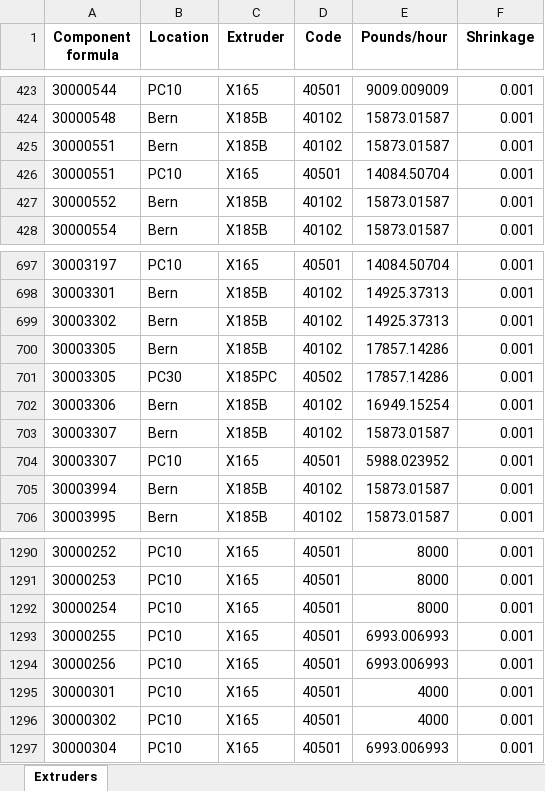
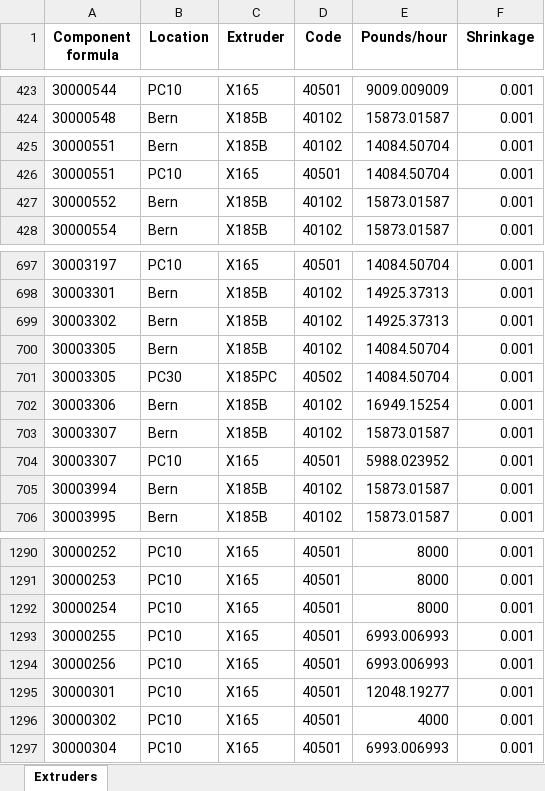
Before and after one commit to IteConsult/SAGELauncher, an Excel workbook: DBInput/Extruders.xlsx, sheet Extruders, drawn as a sheet; only a part is shown, gaps mark what is left out; values as stored, in another font and other column widths than the file's, no borders; the diff names each change by its address in the sheet, - before the commit and + after, or states it on an @@ line.

```diff
--- a/DBInput/Extruders.xlsx (sheet Extruders)
+++ b/DBInput/Extruders.xlsx (sheet Extruders)
-E425 (Pounds/hour): 15873.01587
+E425 (Pounds/hour): 14084.50704
-E700:E701 (Pounds/hour): 17857.14286
+E700:E701 (Pounds/hour): 14084.50704
-E1295 (Pounds/hour): 4000
+E1295 (Pounds/hour): 12048.19277
```
Also changed, not shown: DBInput/Breakout_file.xlsx, DBInput/Demand.xlsx, 4 other files.
